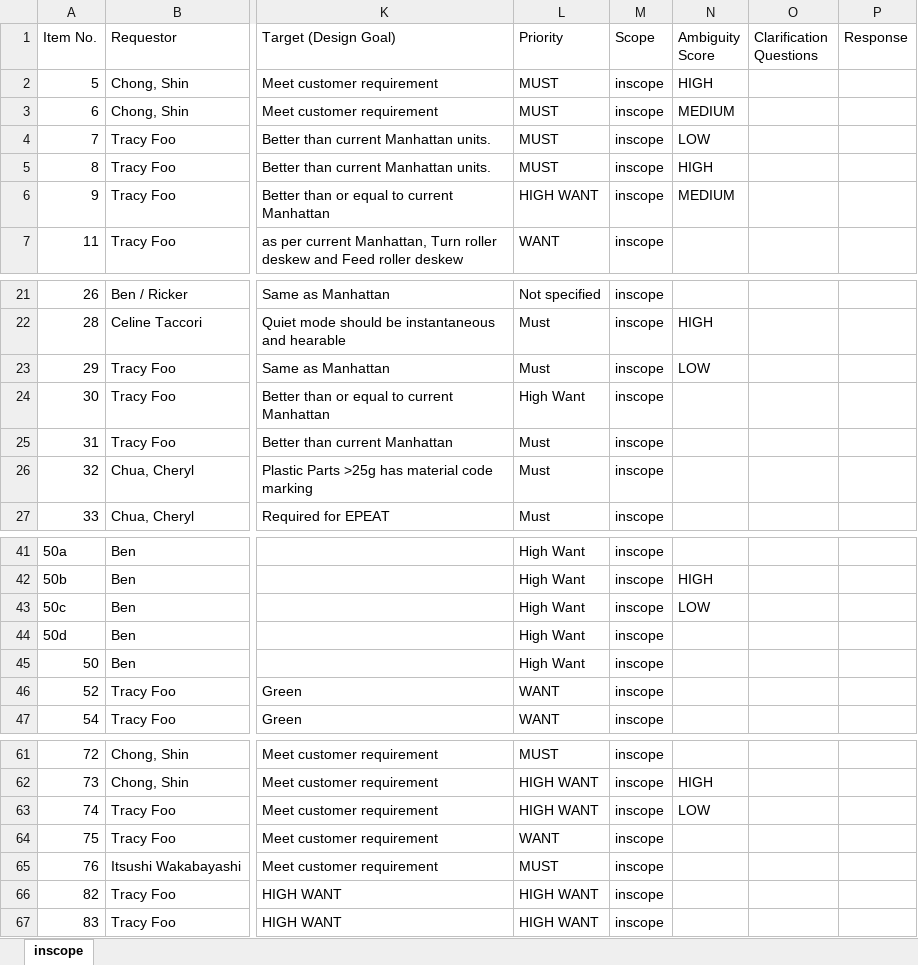
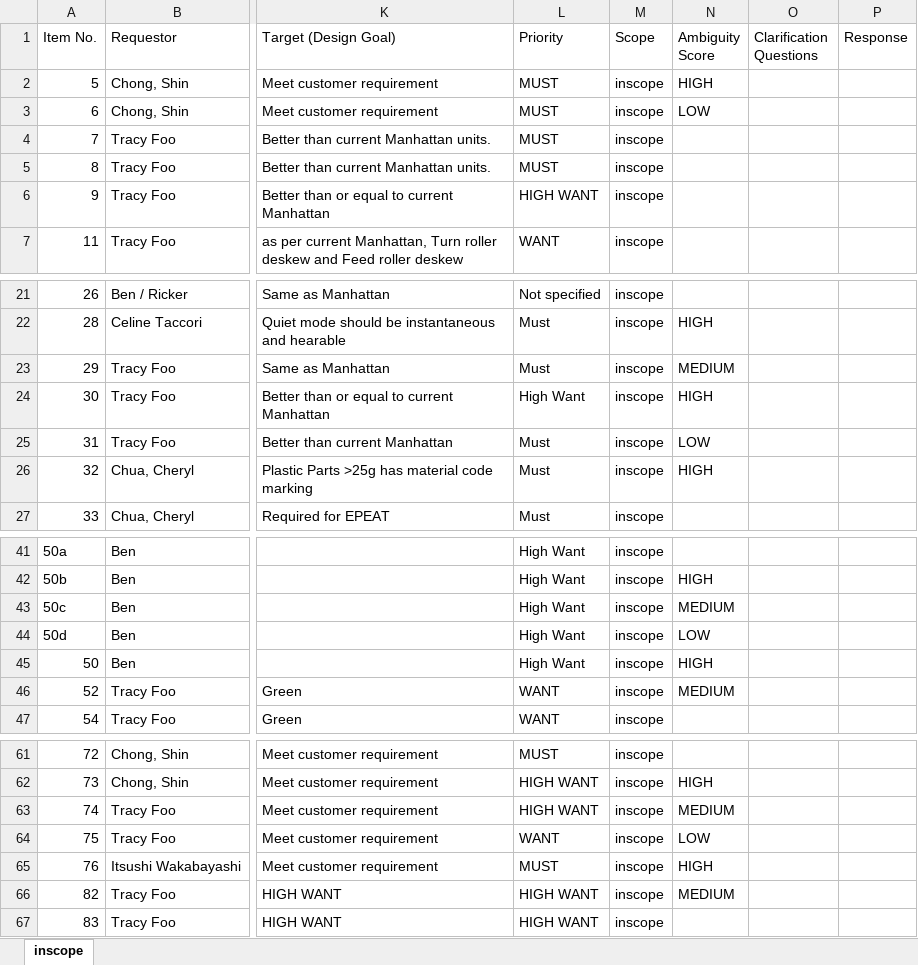
Before and after one commit to hpdxdemo/git_demo, an Excel workbook: output_prd.xlsx, sheet inscope, drawn as a sheet; only a part is shown, gaps mark what is left out; values as stored, in another font and other column widths than the file's, no borders; the diff covers the shown part only; the diff names each change by its address in the sheet, - before the commit and + after, or states it on an @@ line.

Commit message:
Update output_prd.xlsx

```diff
--- a/output_prd.xlsx (sheet inscope)
+++ b/output_prd.xlsx (sheet inscope)
-N3 (Ambiguity Score): MEDIUM
+N3 (Ambiguity Score): LOW
-N4 (Ambiguity Score): LOW
+N4 (Ambiguity Score): (empty)
-N5 (Ambiguity Score): HIGH
+N5 (Ambiguity Score): (empty)
-N6 (Ambiguity Score): MEDIUM
+N6 (Ambiguity Score): (empty)
-N23 (Ambiguity Score): LOW
+N23 (Ambiguity Score): MEDIUM
-N24 (Ambiguity Score): (empty)
+N24 (Ambiguity Score): HIGH
-N25 (Ambiguity Score): (empty)
+N25 (Ambiguity Score): LOW
-N26 (Ambiguity Score): (empty)
+N26 (Ambiguity Score): HIGH
-N43 (Ambiguity Score): LOW
+N43 (Ambiguity Score): MEDIUM
-N44 (Ambiguity Score): (empty)
+N44 (Ambiguity Score): LOW
-N45 (Ambiguity Score): (empty)
+N45 (Ambiguity Score): HIGH
-N46 (Ambiguity Score): (empty)
+N46 (Ambiguity Score): MEDIUM
-N63 (Ambiguity Score): LOW
+N63 (Ambiguity Score): MEDIUM
-N64 (Ambiguity Score): (empty)
+N64 (Ambiguity Score): LOW
-N65 (Ambiguity Score): (empty)
+N65 (Ambiguity Score): HIGH
-N66 (Ambiguity Score): (empty)
+N66 (Ambiguity Score): MEDIUM
```
Also changed, not shown: 16 edited cells elsewhere in this sheet.
